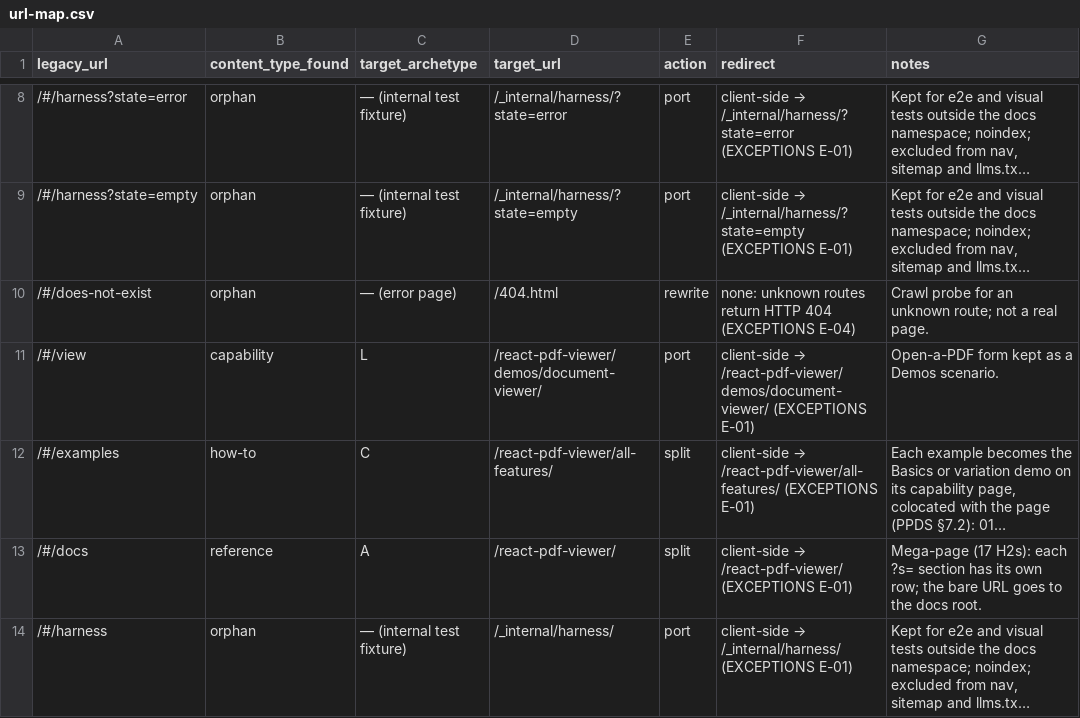
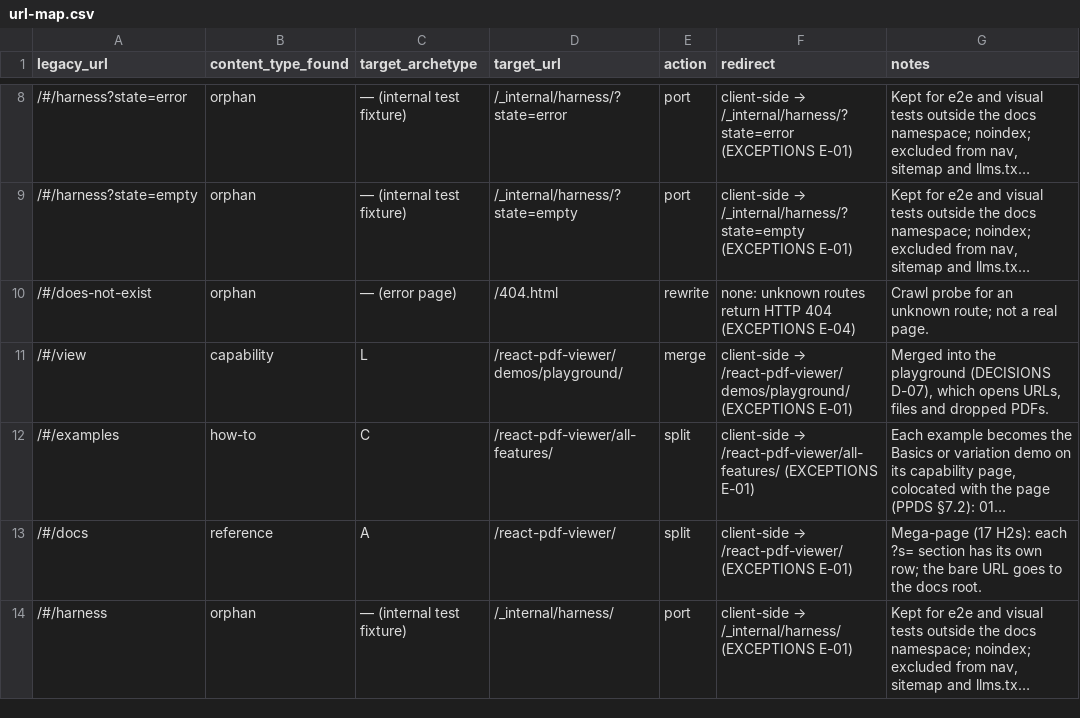
Before and after one commit to kiralygyula92/react-pdf-viewer, a CSV file: migration/url-map.csv, drawn as a sheet; only a part is shown, gaps mark what is left out; long unchanged cells end in …; the diff covers the shown part only; the diff names each change by its address in the sheet, - before the commit and + after, or states it on an @@ line.

```diff
--- a/migration/url-map.csv
+++ b/migration/url-map.csv
-D11 (target_url): /react-pdf-viewer/demos/document-viewer/
+D11 (target_url): /react-pdf-viewer/demos/playground/
-E11 (action): port
+E11 (action): merge
@@ F11 (redirect): client-side → /react-pdf-viewer/demos/document-viewer/ (EXCEPTIONS E-01) → client-side → /react-pdf-viewer/demos/playground/ (EXCEPTIONS E-01) @@
-G11 (notes): Open-a-PDF form kept as a Demos scenario.
+G11 (notes): Merged into the playground (DECISIONS D-07), which opens URLs, files and dropped PDFs.
```
Also changed, not shown: 20 edited cells elsewhere in this file, qa/redirect-check.csv, 40 other files.
